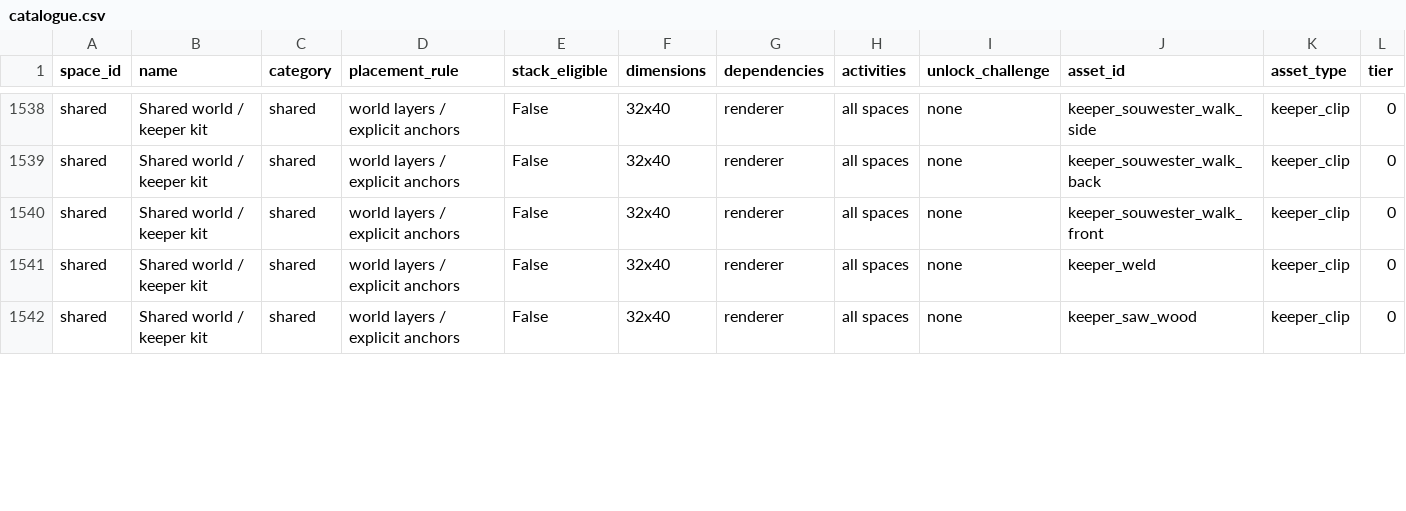
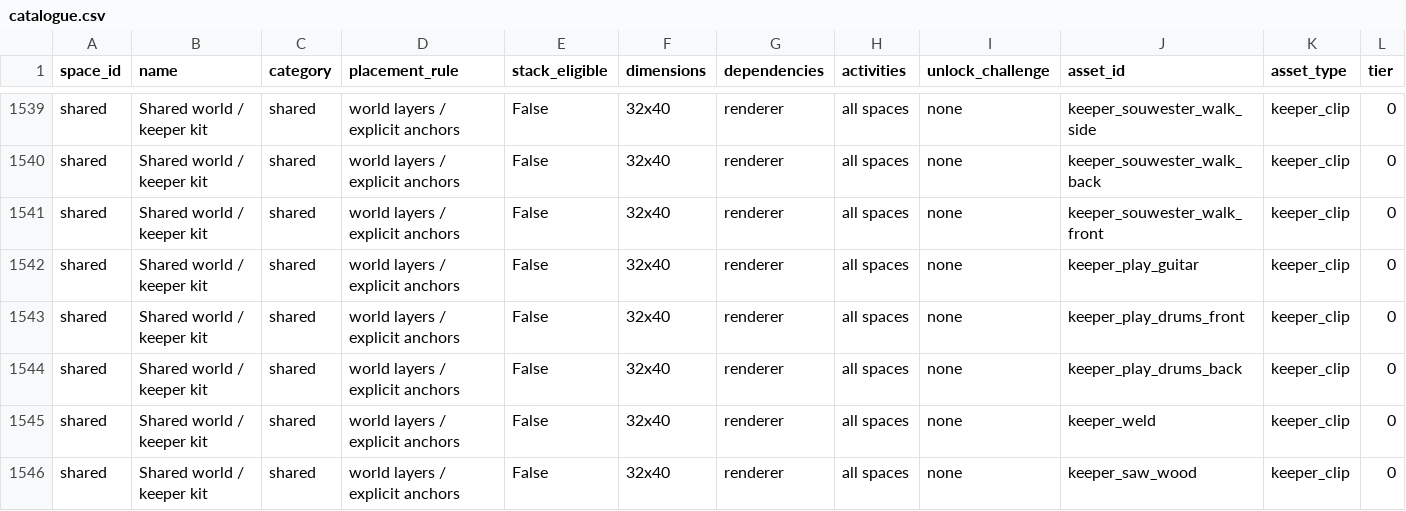
Before and after one commit to frankwwebster-arch/lighthouse-keeper, a CSV file: docs/floor-asset-catalogue/catalogue.csv, drawn as a sheet; only a part is shown, gaps mark what is left out; rows hold the shown columns only; the diff covers the shown part only; the diff names each change by its address in the sheet, - before the commit and + after, or states it on an @@ line.

Commit message:
Add keeper music dance and movie animations

```diff
--- a/docs/floor-asset-catalogue/catalogue.csv
+++ b/docs/floor-asset-catalogue/catalogue.csv
+row 1542: shared | Shared world / keeper kit | shared | world layers / explicit anchors | False | 32x40 | renderer | all spaces | none | keeper_play_guitar | keeper_clip | 0
+row 1543: shared | Shared world / keeper kit | shared | world layers / explicit anchors | False | 32x40 | renderer | all spaces | none | keeper_play_drums_front | keeper_clip | 0
+row 1544: shared | Shared world / keeper kit | shared | world layers / explicit anchors | False | 32x40 | renderer | all spaces | none | keeper_play_drums_back | keeper_clip | 0
```
Also changed, not shown: 1 added row and 1 edited cell elsewhere in this file, 44 other files.
